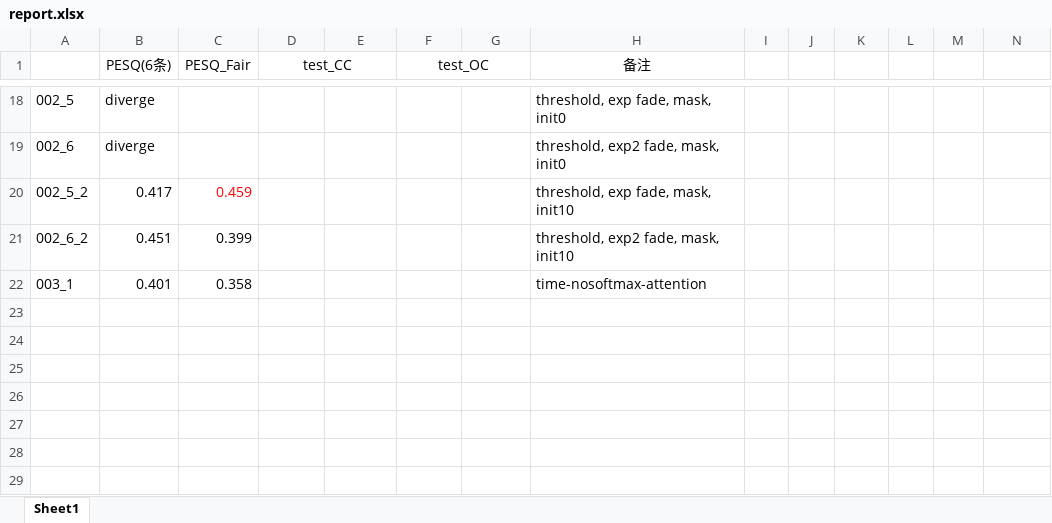
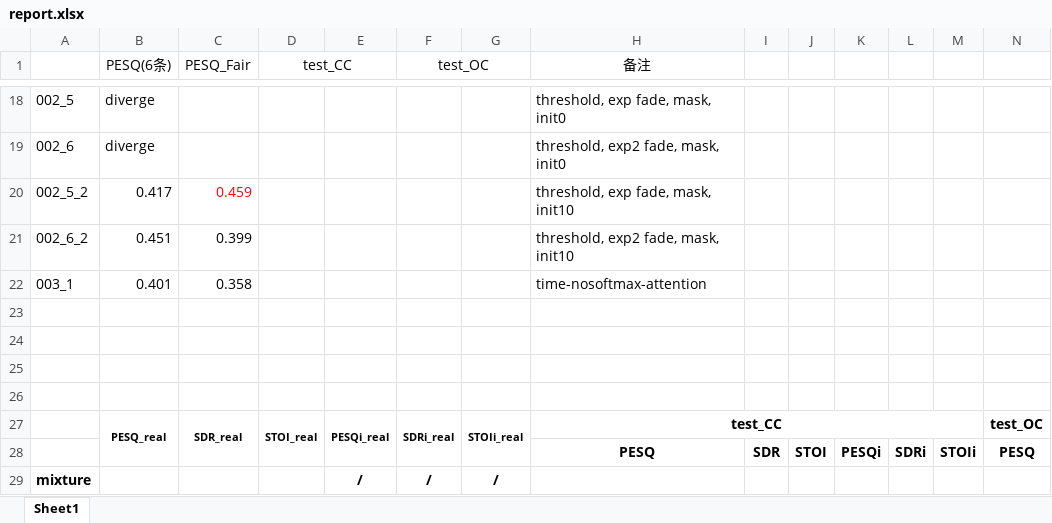
Before and after one commit to IMLHF/WFb_SE, an Excel workbook: report.xlsx, sheet Sheet1, drawn as a sheet; only a part is shown, gaps mark what is left out; values as stored, in another font and other column widths than the file's, no borders; rows hold the shown columns only; the diff names each change by its address in the sheet, - before the commit and + after, or states it on an @@ line.

```diff
--- a/report.xlsx (sheet Sheet1)
+++ b/report.xlsx (sheet Sheet1)
+row 23: (empty)
+row 24: (empty)
+row 25: (empty)
+row 26: (empty)
+row 27:  | PESQ_real | SDR_real | STOI_real | PESQi_real | SDRi_real | STOIi_real | test_CC |  |  |  |  |  | test_OC
+row 28:  |  |  |  |  |  |  | PESQ | SDR | STOI | PESQi | SDRi | STOIi | PESQ
+row 29: mixture |  |  |  | / | / | /
```
Also changed, not shown: 4 other files.
